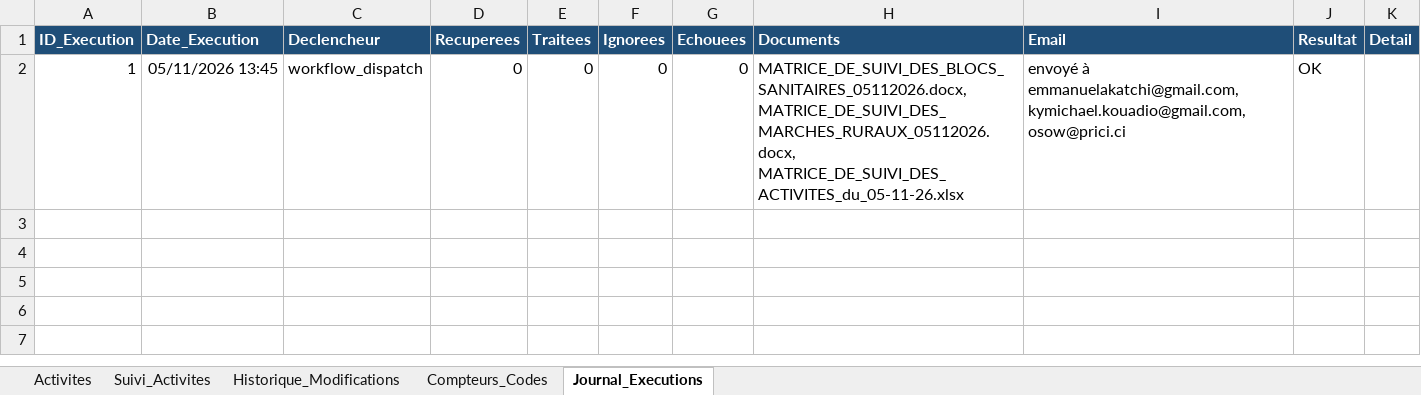
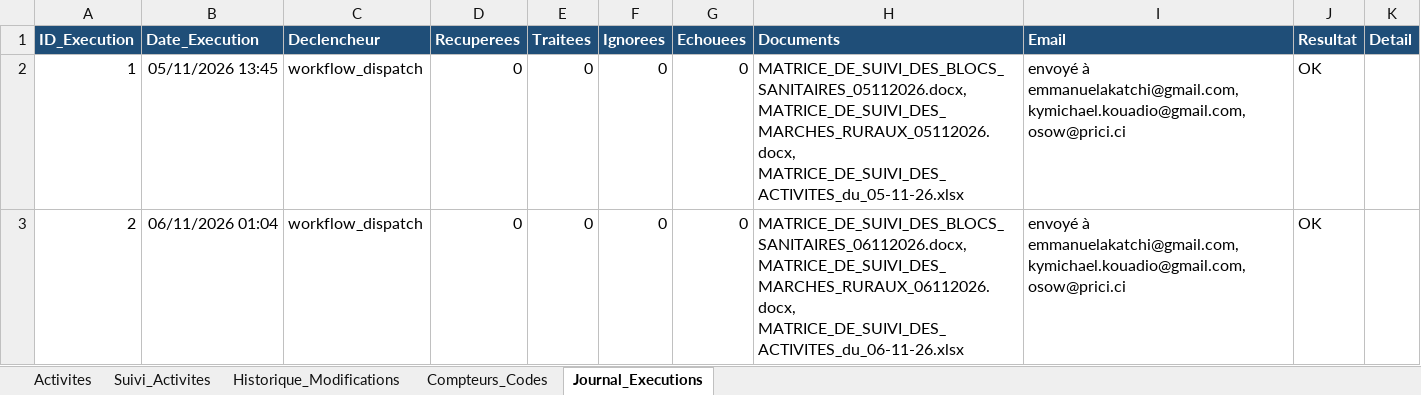
Before and after one commit to iamemanuelaka/suivi_matrice, an Excel workbook: data/base_pcr.xlsx, sheet Journal_Executions, drawn as a sheet; values as stored, in another font and other column widths than the file's, no borders; the diff names each change by its address in the sheet, - before the commit and + after, or states it on an @@ line.

Commit message:
Suivi actualisé automatiquement (06/11/2026 01:04)

```diff
--- a/data/base_pcr.xlsx (sheet Journal_Executions)
+++ b/data/base_pcr.xlsx (sheet Journal_Executions)
+row 3: 2 | 06/11/2026 01:04 | workflow_dispatch | 0 | 0 | 0 | 0 | MATRICE_DE_SUIVI_DES_BLOCS_SANITAIRES_06112026.docx, MATRICE_DE_SUIVI_DES_MARCHES_RURAUX_06112026.docx, MATRICE_DE_SUIVI_DES_ACTIVITES_du_06-11-26.xlsx | envoyé à emmanuelakatchi@gmail.com, kymichael.kouadio@gmail.com, osow@prici.ci | OK
```
Also changed, not shown: 4 other files.
